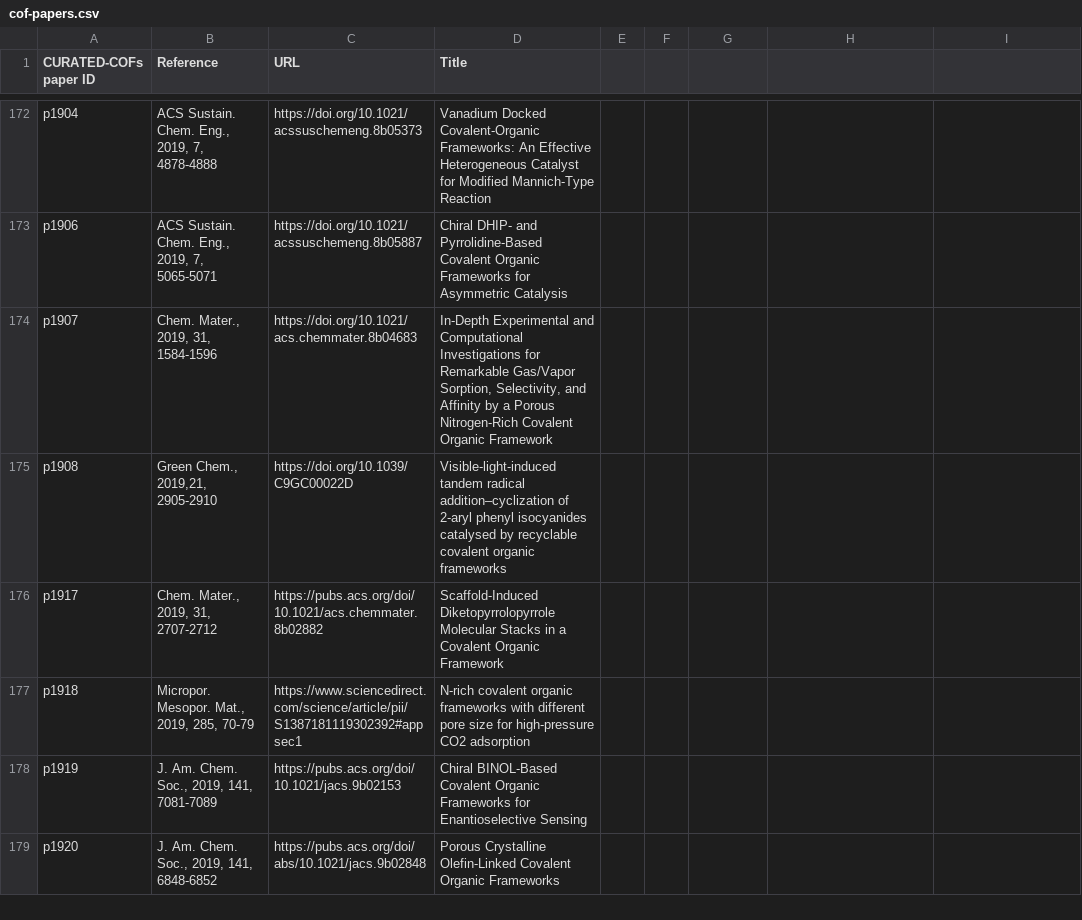
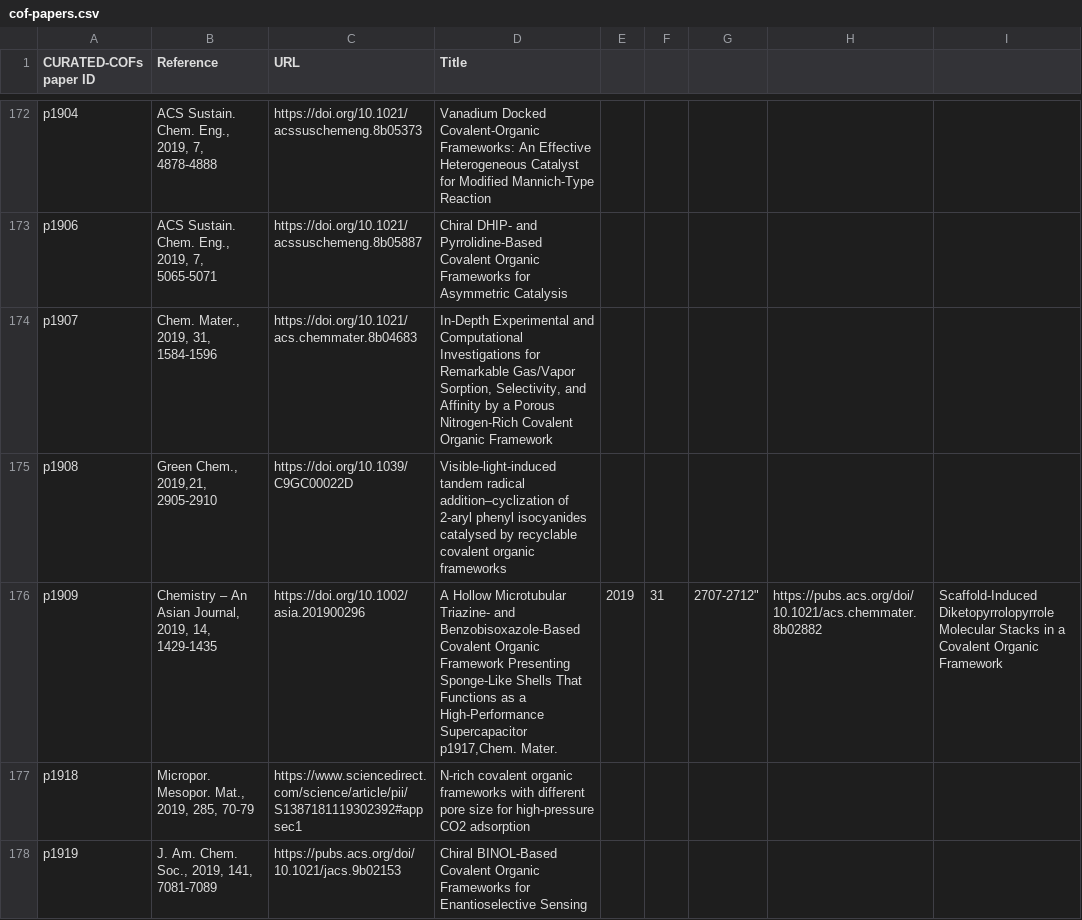
Before and after one commit to danieleongari/CURATED-COFs, a CSV file: cof-papers.csv, drawn as a sheet; only a part is shown, gaps mark what is left out; the shorter side is filled out with more unchanged rows; removed rows and columns are numbered as before the commit, all else as after; ↵ is a line break in a cell; the diff names each change by its address in the sheet, - before the commit and + after, or states it on an @@ line.

Commit message:
parse paper p1909
doi: https://doi.org/10.1002/asia.201900296
extracted structures: 19090N2.cif

```diff
--- a/cof-papers.csv
+++ b/cof-papers.csv
-row 176: p1917 | Chem. Mater., 2019, 31, 2707-2712 | https://pubs.acs.org/doi/10.1021/acs.chemmater.8b02882 | Scaffold-Induced Diketopyrrolopyrrole Molecular Stacks in a Covalent Organic Framework
+row 176: p1909 | Chemistry – An Asian Journal, 2019, 14, 1429-1435 | https://doi.org/10.1002/asia.201900296 | A Hollow Microtubular Triazine‐ and Benzobisoxazole‐Based Covalent Organic Framework Presenting Sponge‐Like Shells That Functions as a High‐Performance Supercapacitor ↵ p1917,Chem. Mater. | 2019 | 31 | 2707-2712" | https://pubs.acs.org/doi/10.1021/acs.chemmater.8b02882 | Scaffold-Induced Diketopyrrolopyrrole Molecular Stacks in a Covalent Organic Framework
```
Also changed, not shown: cof-frameworks.csv, 1 other file.
